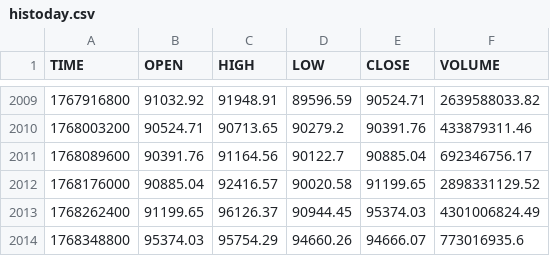
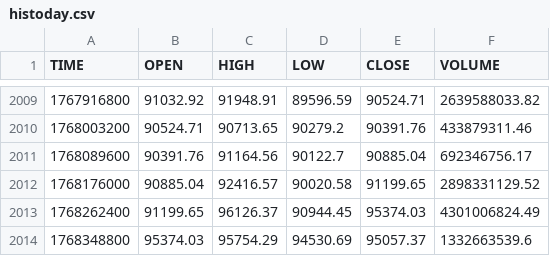
Before and after one commit to mouadja02/bitcoin-datasets, a CSV file: data/coindesk/histoday.csv, drawn as a sheet; only a part is shown, gaps mark what is left out.

```diff
--- a/data/coindesk/histoday.csv
+++ b/data/coindesk/histoday.csv
@@ -2013,2 +2013,2 @@ TIME,OPEN,HIGH,LOW,CLOSE,VOLUME
 1768262400,91199.65,96126.37,90944.45,95374.03,4301006824.49
-1768348800,95374.03,95754.29,94660.26,94666.07,773016935.6
+1768348800,95374.03,95754.29,94530.69,95057.37,1332663539.6
```
Also changed, not shown: data/coindesk/histohour.csv, data/coindesk/hourly_social_data.csv, 2 other files.
